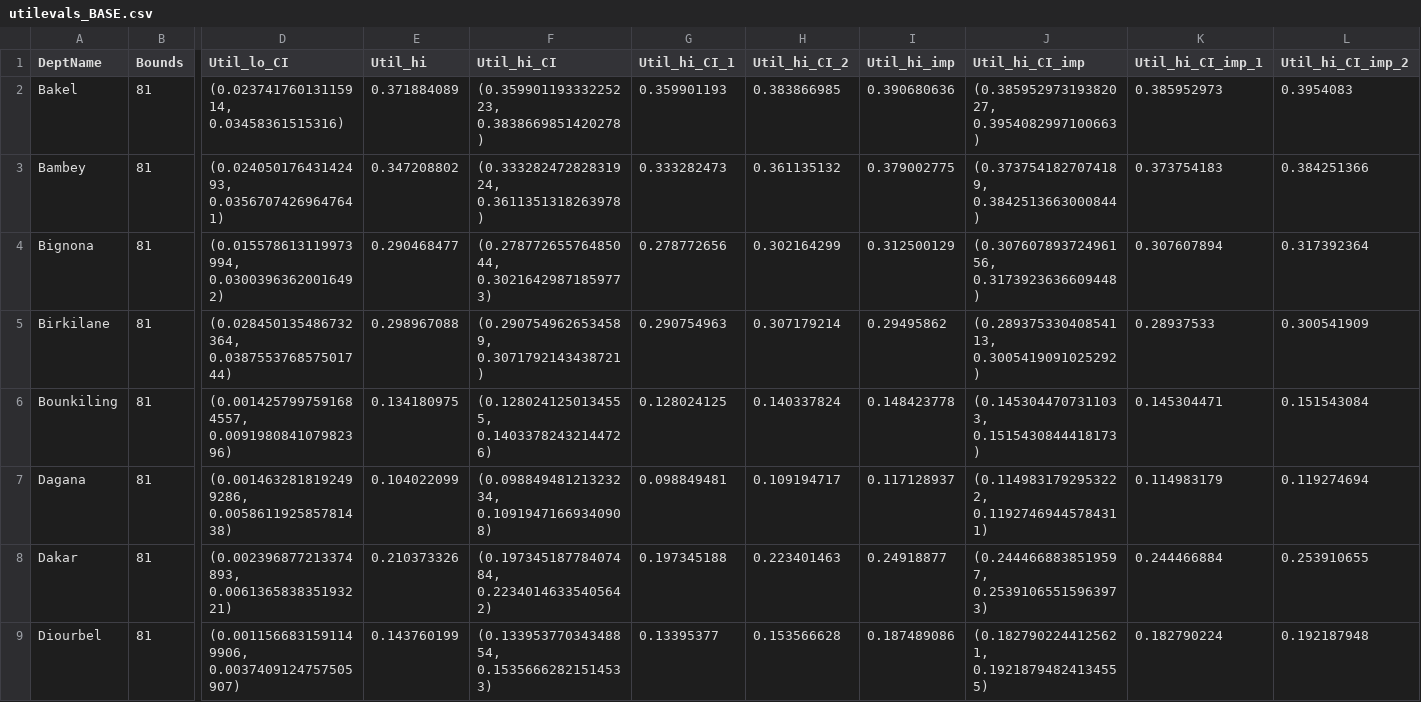
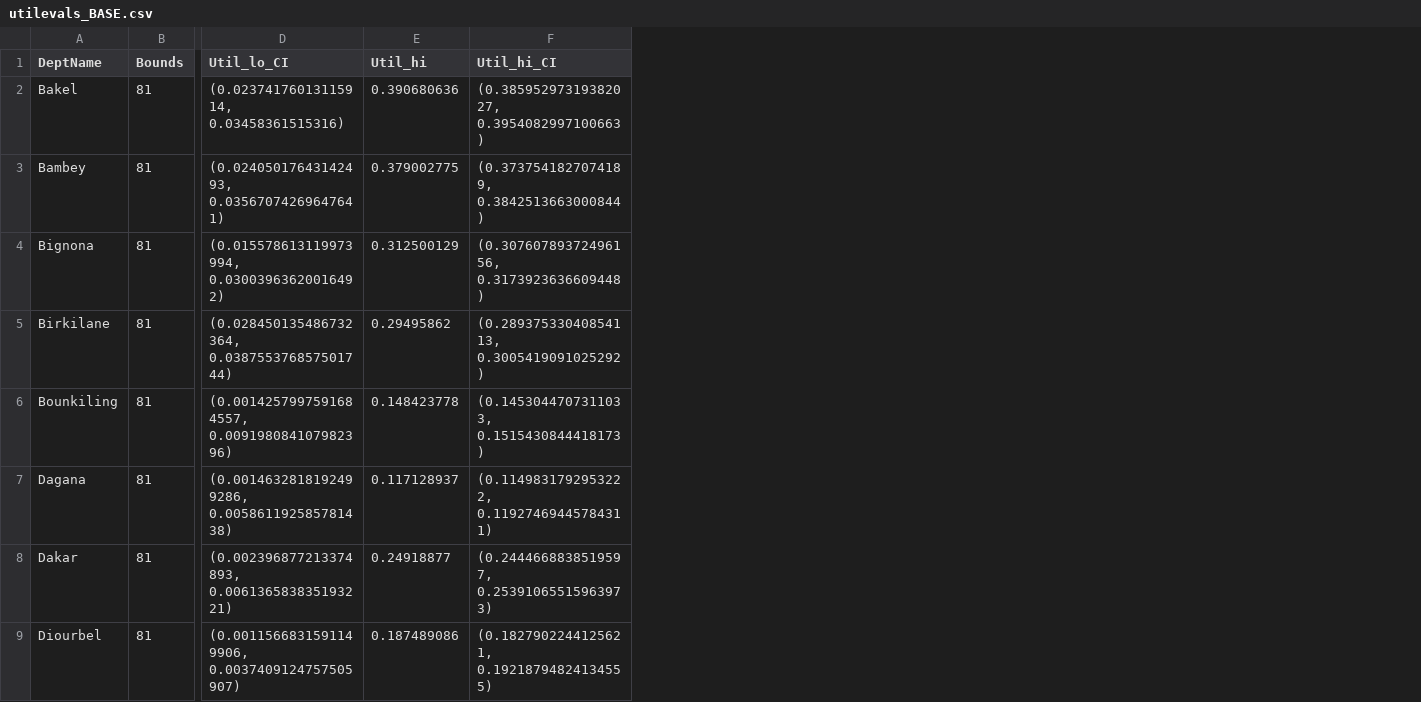
Before and after one commit to eugenewickett/logistigateanalysis, a CSV file: operationalizedsamplingplans/csv_utility/utilevals_BASE.csv, drawn as a sheet; only a part is shown, gaps mark what is left out; removed rows and columns are numbered as before the commit, all else as after; the diff names each change by its address in the sheet, - before the commit and + after, or states it on an @@ line.

Commit message:
updated interp csv

```diff
--- a/operationalizedsamplingplans/csv_utility/utilevals_BASE.csv
+++ b/operationalizedsamplingplans/csv_utility/utilevals_BASE.csv
-column E (Util_hi), rows 2-9: 0.371884089 | 0.347208802 | 0.290468477 | 0.298967088 | 0.134180975 | 0.104022099 | 0.210373326 | 0.143760199
-column F (Util_hi_CI), rows 2-9: (0.35990119333225223, 0.3838669851420278) | (0.33328247282831924, 0.3611351318263978) | (0.27877265576485044, 0.30216429871859773) | (0.2907549626534589, 0.3071792143438721) | (0.1280241250134555, 0.14033782432144726) | (0.09884948121323234, 0.10919471669340908) | (0.19734518778407484, 0.22340146335405642) | (0.13395377034348854, 0.15356662821514533)
-column G (Util_hi_CI_1), rows 2-9: 0.359901193 | 0.333282473 | 0.278772656 | 0.290754963 | 0.128024125 | 0.098849481 | 0.197345188 | 0.13395377
-column H (Util_hi_CI_2), rows 2-9: 0.383866985 | 0.361135132 | 0.302164299 | 0.307179214 | 0.140337824 | 0.109194717 | 0.223401463 | 0.153566628
-column K (Util_hi_CI_imp_1), rows 2-9: 0.385952973 | 0.373754183 | 0.307607894 | 0.28937533 | 0.145304471 | 0.114983179 | 0.244466884 | 0.182790224
-column L (Util_hi_CI_imp_2), rows 2-9: 0.3954083 | 0.384251366 | 0.317392364 | 0.300541909 | 0.151543084 | 0.119274694 | 0.253910655 | 0.192187948
-E1: Util_hi_imp
+E1: Util_hi
-F1: Util_hi_CI_imp
+F1: Util_hi_CI
```
